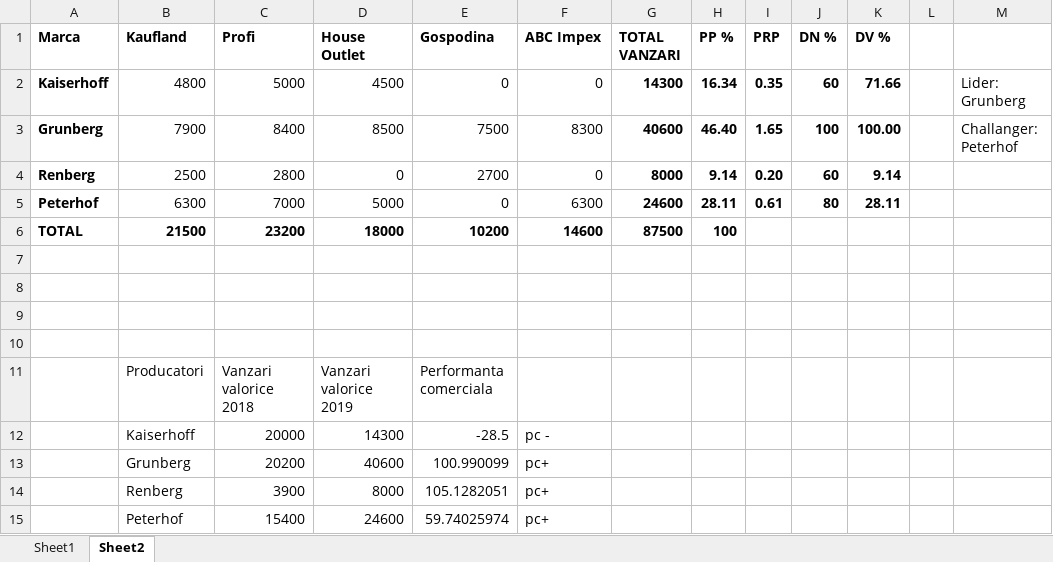
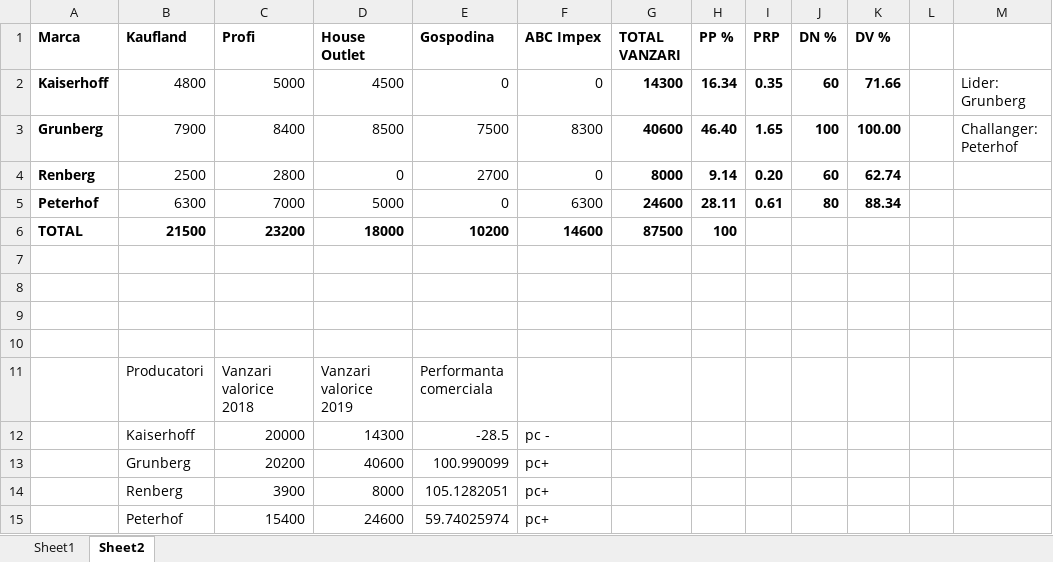
Before and after one commit to tibix/FSEGA-AN1-IE-IDFR-2021-2022, an Excel workbook: Bazele_Marketingului/Recapitulare_17_04_2022.xlsx, sheet Sheet2, drawn as a sheet; values as stored, in another font and other column widths than the file's, no borders; the diff names each change by its address in the sheet, - before the commit and + after, or states it on an @@ line.

Commit message:
Am modificat fisierul de recapitulare la bazele marketingului

```diff
--- a/Bazele_Marketingului/Recapitulare_17_04_2022.xlsx (sheet Sheet2)
+++ b/Bazele_Marketingului/Recapitulare_17_04_2022.xlsx (sheet Sheet2)
-K4 (DV %): 9.14
+K4 (DV %): 62.74
-K5 (DV %): 28.11
+K5 (DV %): 88.34
```
